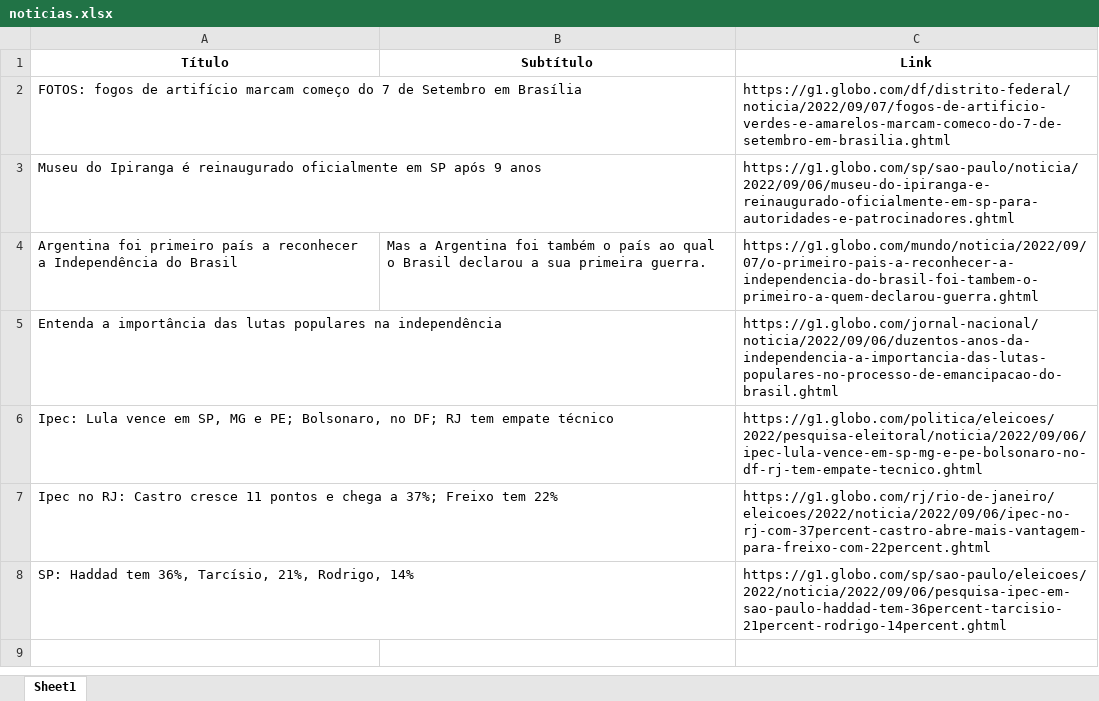
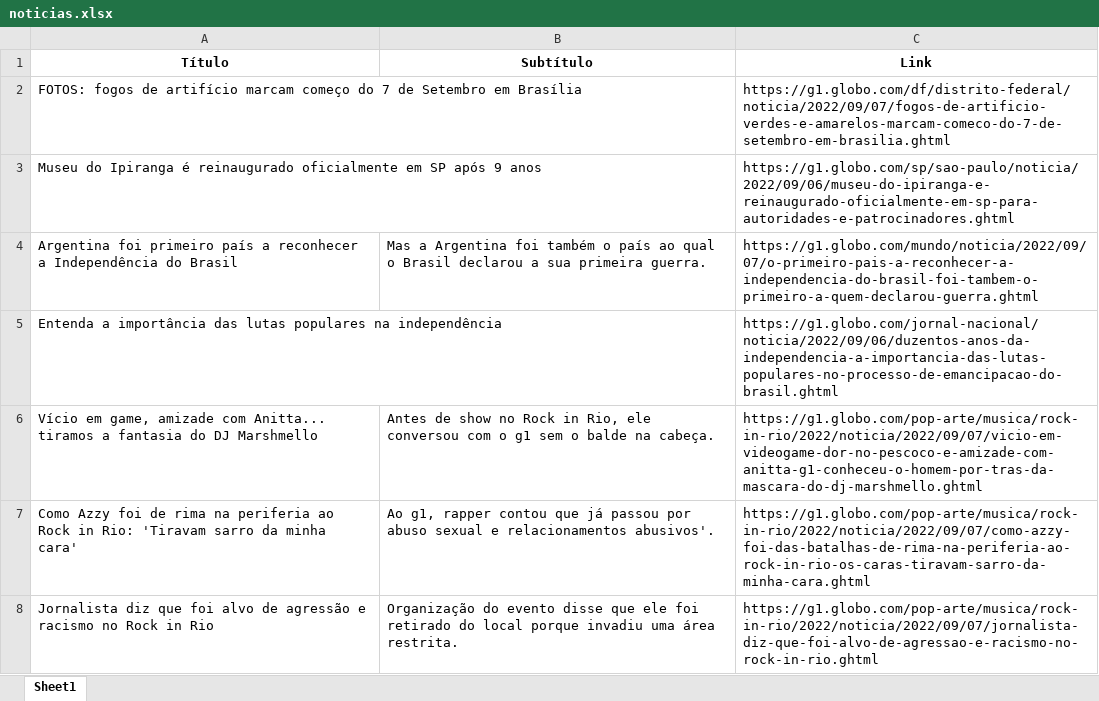
Before and after one commit to guiworldtv2/testeando-publico, an Excel workbook: noticias.xlsx, sheet Sheet1, drawn as a sheet; values as stored, in another font and other column widths than the file's, no borders; removed rows and columns are numbered as before the commit, all else as after; the diff names each change by its address in the sheet, - before the commit and + after, or states it on an @@ line.

```diff
--- a/noticias.xlsx (sheet Sheet1)
+++ b/noticias.xlsx (sheet Sheet1)
-row 6: Ipec: Lula vence em SP, MG e PE; Bolsonaro, no DF; RJ tem empate técnico |  | https://g1.globo.com/politica/eleicoes/2022/pesquisa-eleitoral/noticia/2022/09/06/ipec-lula-vence-em-sp-mg-e-pe-bolsonaro-no-df-rj-tem-empate-tecnico.ghtml
-row 7: Ipec no RJ: Castro cresce 11 pontos e chega a 37%; Freixo tem 22% |  | https://g1.globo.com/rj/rio-de-janeiro/eleicoes/2022/noticia/2022/09/06/ipec-no-rj-com-37percent-castro-abre-mais-vantagem-para-freixo-com-22percent.ghtml
-row 8: SP: Haddad tem 36%, Tarcísio, 21%, Rodrigo, 14% |  | https://g1.globo.com/sp/sao-paulo/eleicoes/2022/noticia/2022/09/06/pesquisa-ipec-em-sao-paulo-haddad-tem-36percent-tarcisio-21percent-rodrigo-14percent.ghtml
+row 6: Vício em game, amizade com Anitta... tiramos a fantasia do DJ Marshmello | Antes de show no Rock in Rio, ele conversou com o g1 sem o balde na cabeça. | https://g1.globo.com/pop-arte/musica/rock-in-rio/2022/noticia/2022/09/07/vicio-em-videogame-dor-no-pescoco-e-amizade-com-anitta-g1-conheceu-o-homem-por-tras-da-mascara-do-dj-marshmello.ghtml
+row 7: Como Azzy foi de rima na periferia ao Rock in Rio: 'Tiravam sarro da minha cara' | Ao g1, rapper contou que já passou por abuso sexual e relacionamentos abusivos'. | https://g1.globo.com/pop-arte/musica/rock-in-rio/2022/noticia/2022/09/07/como-azzy-foi-das-batalhas-de-rima-na-periferia-ao-rock-in-rio-os-caras-tiravam-sarro-da-minha-cara.ghtml
+row 8: Jornalista diz que foi alvo de agressão e racismo no Rock in Rio | Organização do evento disse que ele foi retirado do local porque invadiu uma área restrita. | https://g1.globo.com/pop-arte/musica/rock-in-rio/2022/noticia/2022/09/07/jornalista-diz-que-foi-alvo-de-agressao-e-racismo-no-rock-in-rio.ghtml
```
